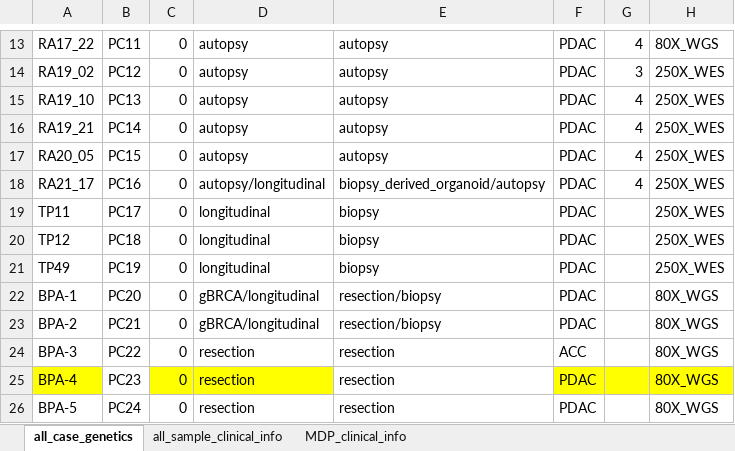
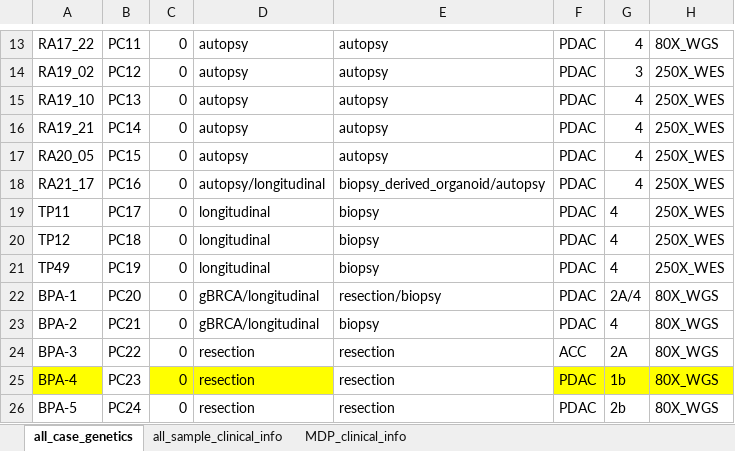
Before and after one commit to haochenz96/Tapestri_main_manuscript_analysis, an Excel workbook: Tapestri_batch2_samples_MASTER_INTERNAL.xlsx, sheet all_case_genetics, drawn as a sheet; only a part is shown, gaps mark what is left out; values as stored, in another font and other column widths than the file's, no borders; the diff names each change by its address in the sheet, - before the commit and + after, or states it on an @@ line.

```diff
--- a/Tapestri_batch2_samples_MASTER_INTERNAL.xlsx (sheet all_case_genetics)
+++ b/Tapestri_batch2_samples_MASTER_INTERNAL.xlsx (sheet all_case_genetics)
-G19:G21: (empty)
+G19:G21: 4
-G22: (empty)
+G22: 2A/4
-E23: resection/biopsy
+E23: biopsy
-G23: (empty)
+G23: 4
-G24: (empty)
+G24: 2A
-G25: (empty)
+G25: 1b
-G26: (empty)
+G26: 2b
```
Also changed, not shown: sheet all_sample_clinical_info, 30 other files.
